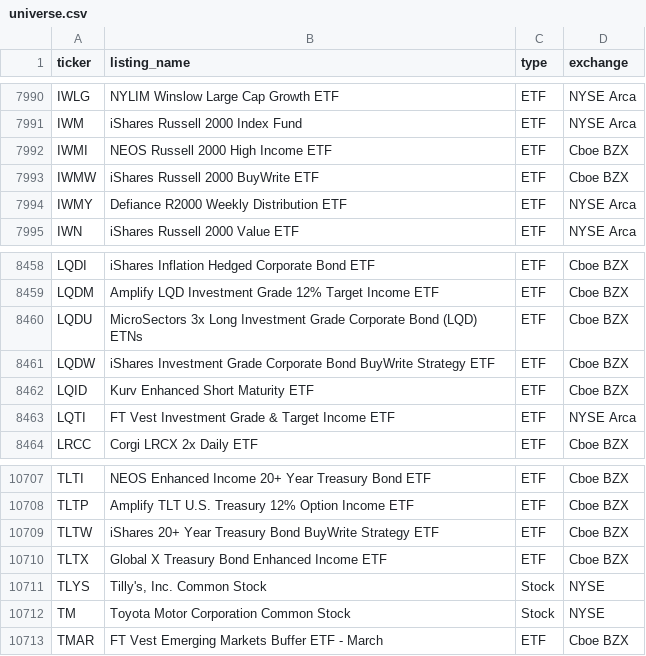
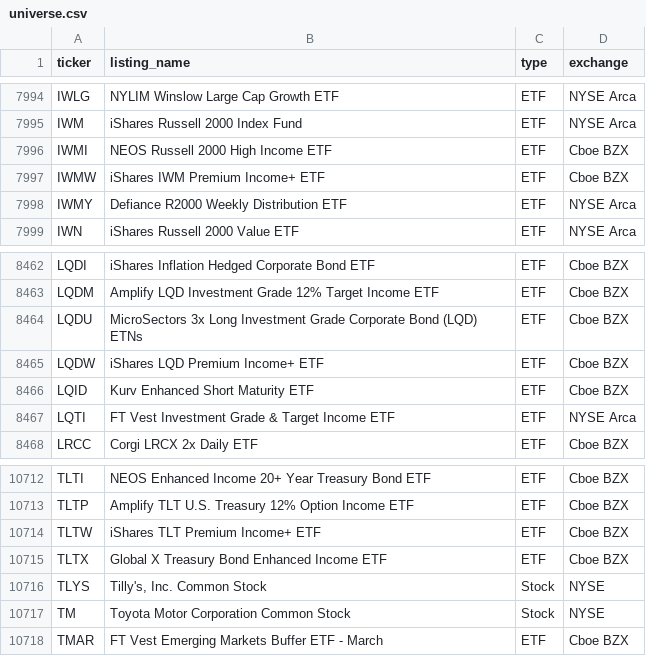
Before and after one commit to tayyabkamal7/Sharia-Stock-Screener, a CSV file: data/universe.csv, drawn as a sheet; only a part is shown, gaps mark what is left out; the diff covers the shown part only.

```diff
--- a/data/universe.csv
+++ b/data/universe.csv
@@ -7992,3 +7996,3 @@ IWM,iShares Russell 2000 Index Fund,ETF,NYSE Arca
 IWMI,NEOS Russell 2000 High Income ETF,ETF,Cboe BZX
-IWMW,iShares Russell 2000 BuyWrite ETF,ETF,Cboe BZX
+IWMW,iShares IWM Premium Income+ ETF,ETF,Cboe BZX
 IWMY,Defiance R2000 Weekly Distribution ETF,ETF,NYSE Arca
@@ -8460,3 +8464,3 @@ LQDM,Amplify LQD Investment Grade 12% Target Income ETF,ETF,Cboe BZX
 LQDU,MicroSectors 3x Long Investment Grade Corporate Bond (LQD) ETNs,ETF,Cboe BZX
-LQDW,iShares Investment Grade Corporate Bond BuyWrite Strategy ETF,ETF,Cboe BZX
+LQDW,iShares LQD Premium Income+ ETF,ETF,Cboe BZX
 LQID,Kurv Enhanced Short Maturity ETF,ETF,Cboe BZX
@@ -10708,3 +10713,3 @@ TLTI,NEOS Enhanced Income 20+ Year Treasury Bond ETF,ETF,Cboe BZX
 TLTP,Amplify TLT U.S. Treasury 12% Option Income ETF,ETF,Cboe BZX
-TLTW,iShares 20+ Year Treasury Bond BuyWrite Strategy ETF,ETF,Cboe BZX
+TLTW,iShares TLT Premium Income+ ETF,ETF,Cboe BZX
 TLTX,Global X Treasury Bond Enhanced Income ETF,ETF,Cboe BZX
```
Also changed, not shown: 8 added rows, 1 removed row and 2 edited cells elsewhere in this file, data/prices.csv, 4 other files.
